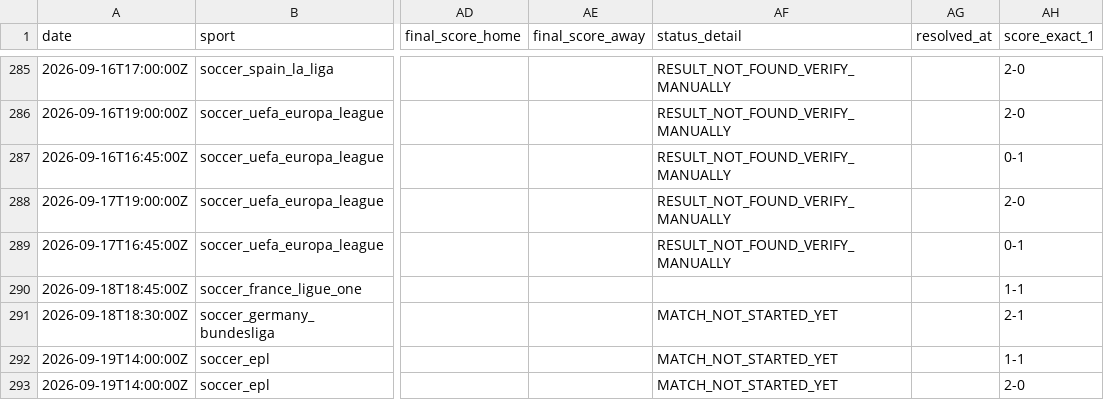
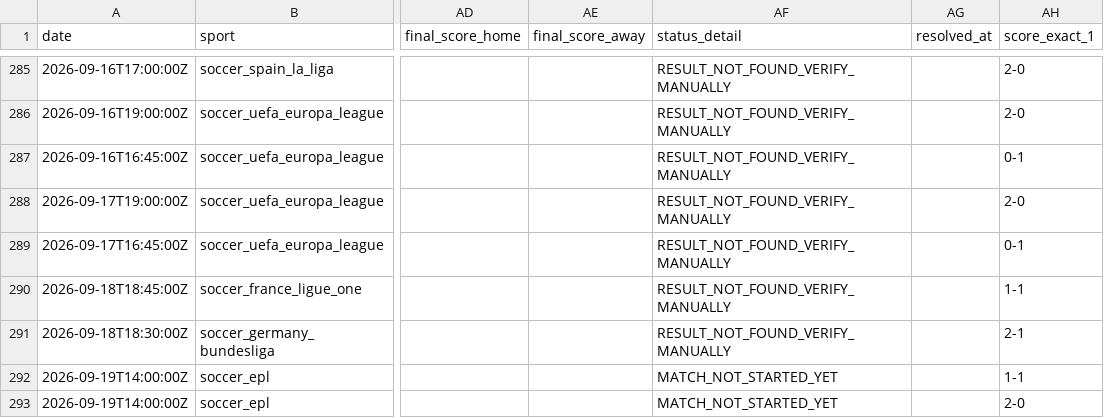
Before and after one commit to lazered543/ParisSportifs_IA_Ultime, a CSV file: tracking_results.csv, drawn as a sheet; only a part is shown, gaps mark what is left out; the diff names each change by its address in the sheet, - before the commit and + after, or states it on an @@ line.

```diff
--- a/tracking_results.csv
+++ b/tracking_results.csv
-AF290 (status_detail): (empty)
+AF290 (status_detail): RESULT_NOT_FOUND_VERIFY_MANUALLY
-AF291 (status_detail): MATCH_NOT_STARTED_YET
+AF291 (status_detail): RESULT_NOT_FOUND_VERIFY_MANUALLY
```
Also changed, not shown: data/predictions/value_bets_today.csv, 1 other file.
